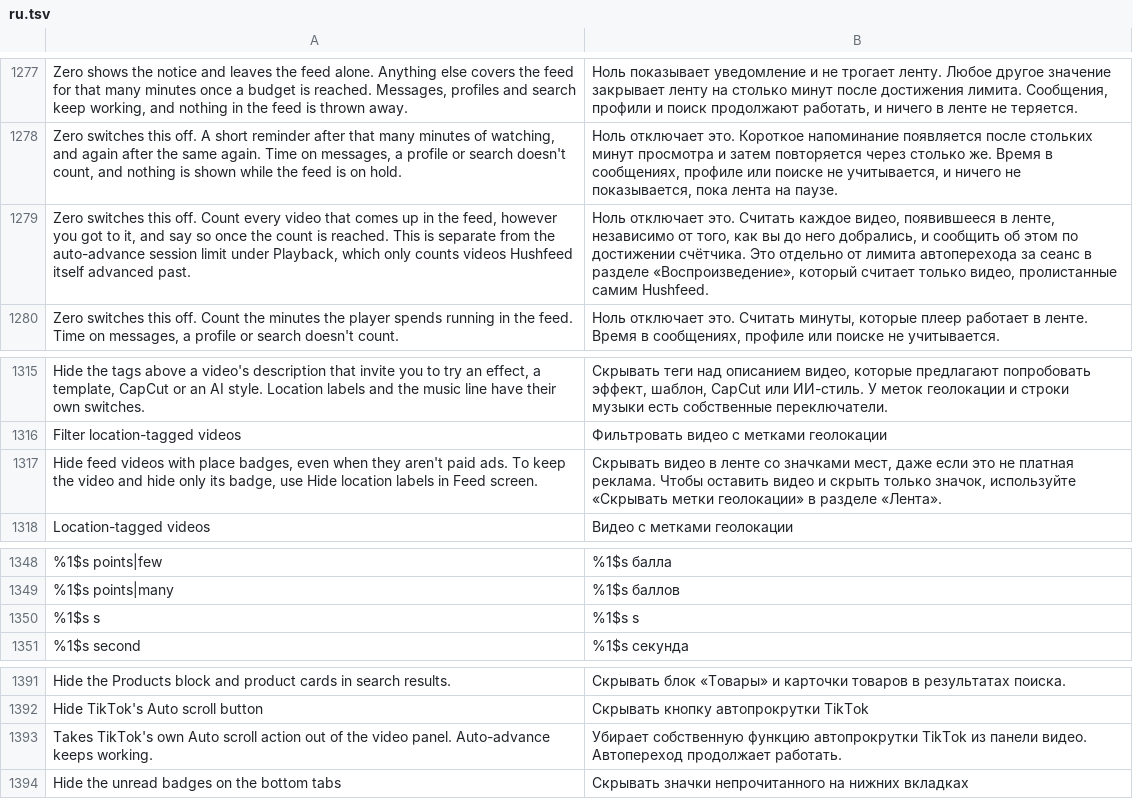
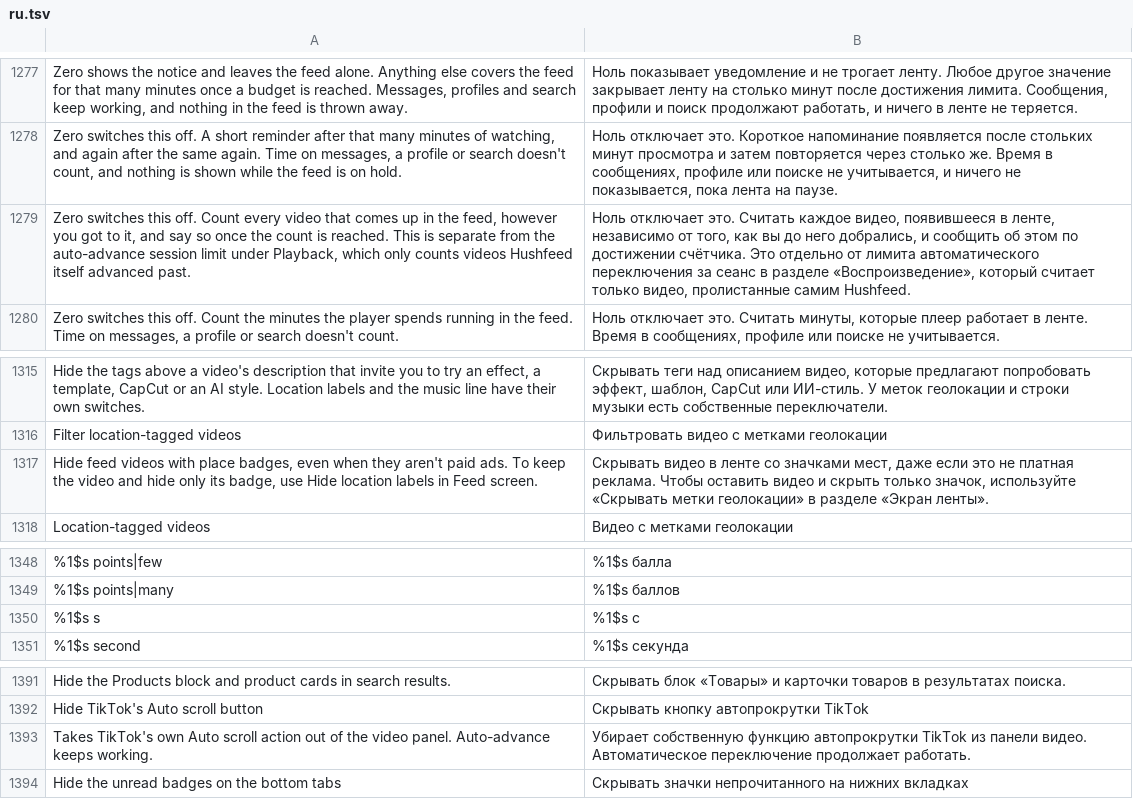
Before and after one commit to BlackGold8282/HushFeed, a TSV file: extensions/tiktok/src/main/l10n/ru.tsv, drawn as a sheet; only a part is shown, gaps mark what is left out; the diff names each change by its address in the sheet, - before the commit and + after, or states it on an @@ line.

Commit message:
fix(l10n): name settings the way their own rows do (Refs #60, Refs #61)
Three Russian summaries and one Italian one pointed at a setting or page
by a shorter name than its title: автопереход for Автоматическое
переключение, «Лента» for «Экран ленты», and Schermata feed for
Schermata del feed. Russian seconds are written с, not a Latin s.

```diff
--- a/extensions/tiktok/src/main/l10n/ru.tsv
+++ b/extensions/tiktok/src/main/l10n/ru.tsv
-B1279: …от лимита автоперехода за сеанс…
+B1279: …от лимита автоматического переключения за сеанс…
-B1317: …в разделе «Лента».
+B1317: …в разделе «Экран ленты».
-B1350: %1$s s
+B1350: %1$s с
-B1393: …панели видео. Автопереход продолжает работать.
+B1393: …панели видео. Автоматическое переключение продолжает работать.
```
Also changed, not shown: extensions/tiktok/src/main/l10n/it.tsv, 1 other file.
